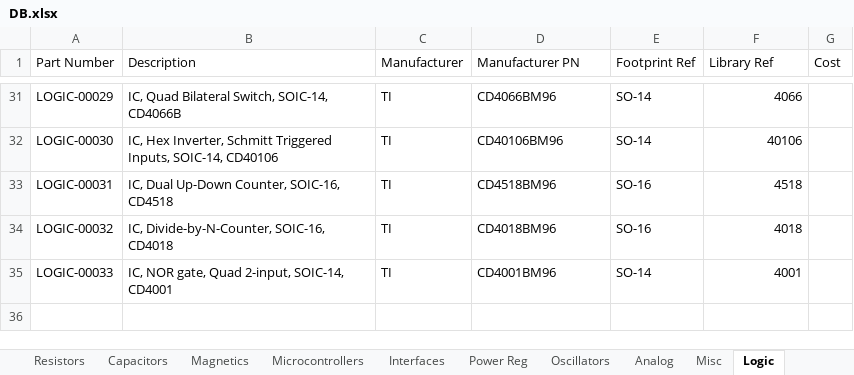
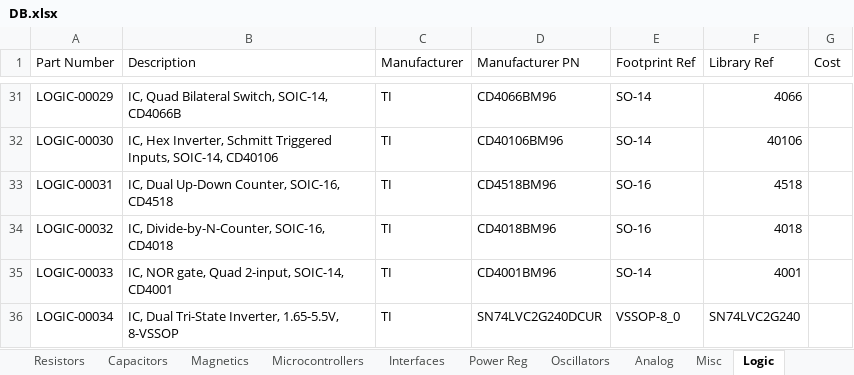
Before and after one commit to cwruRobotics/Altium_Central_Library, an Excel workbook: Library/Components/DB.xlsx, sheet Logic, drawn as a sheet; only a part is shown, gaps mark what is left out; values as stored, in another font and other column widths than the file's, no borders; the diff names each change by its address in the sheet, - before the commit and + after, or states it on an @@ line.

Commit message:
Add tri state buffer for Junhyung

```diff
--- a/Library/Components/DB.xlsx (sheet Logic)
+++ b/Library/Components/DB.xlsx (sheet Logic)
+row 36: LOGIC-00034 | IC, Dual Tri-State Inverter, 1.65-5.5V, 8-VSSOP | TI | SN74LVC2G240DCUR | VSSOP-8_0 | SN74LVC2G240
```
Also changed, not shown: 1 other file.
